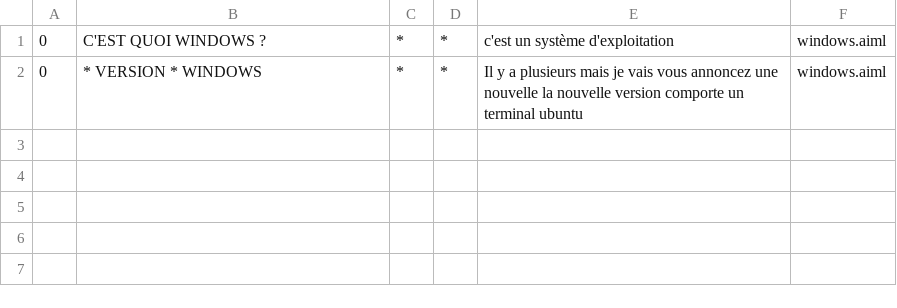
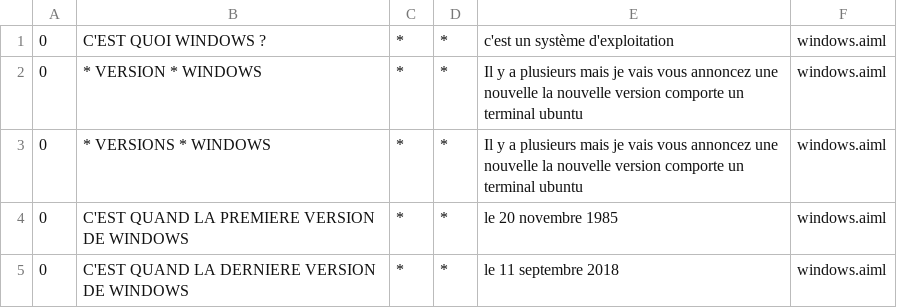
Before and after one commit to ghassenghouibi/TchatBot, a CSV file: bots/bill_gates/aimlif/windows.aiml.csv, drawn as a sheet; the diff names each change by its address in the sheet, - before the commit and + after, or states it on an @@ line.

```diff
--- a/bots/bill_gates/aimlif/windows.aiml.csv
+++ b/bots/bill_gates/aimlif/windows.aiml.csv
+row 3: 0 | * VERSIONS * WINDOWS | * | * | Il y a plusieurs mais je vais vous annoncez une nouvelle la nouvelle version comporte un terminal ubuntu | windows.aiml
+row 4: 0 | C'EST QUAND LA PREMIERE VERSION DE WINDOWS | * | * | le 20 novembre 1985 | windows.aiml
+row 5: 0 | C'EST QUAND LA DERNIERE VERSION DE WINDOWS | * | * | le 11 septembre 2018 | windows.aiml
```
Also changed, not shown: bots/bill_gates/aimlif/affirmations.aiml.csv, bots/bill_gates/aimlif/famille.aiml.csv, 14 other files.
